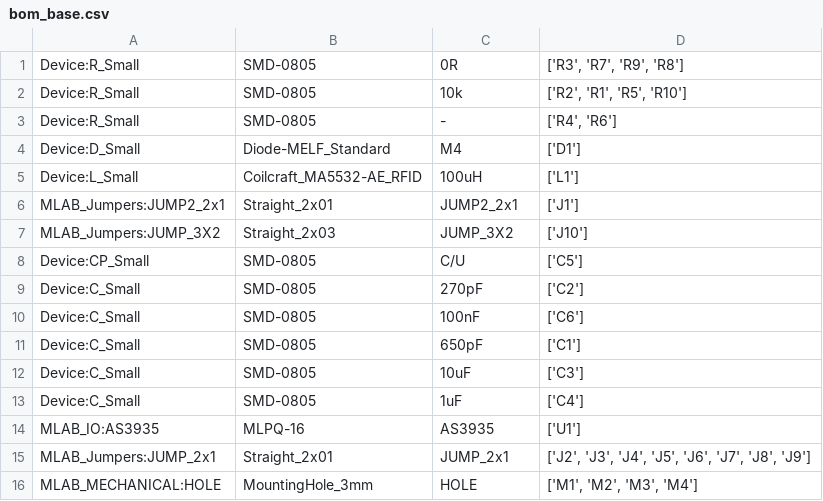
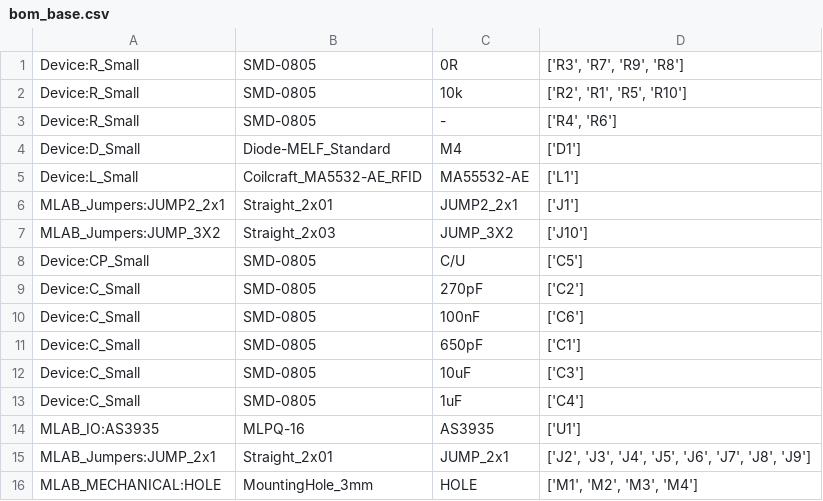
Before and after one commit to MLAB-project/Modules, a CSV file: sensors/LIGHTNING01A/hw/bom_base.csv, drawn as a sheet.

```diff
--- a/sensors/LIGHTNING01A/hw/bom_base.csv
+++ b/sensors/LIGHTNING01A/hw/bom_base.csv
@@ -4,3 +4,3 @@ Device:R_Small;SMD-0805;-;['R4', 'R6']
 Device:D_Small;Diode-MELF_Standard;M4;['D1']
-Device:L_Small;Coilcraft_MA5532-AE_RFID;100uH;['L1']
+Device:L_Small;Coilcraft_MA5532-AE_RFID;MA55532-AE;['L1']
 MLAB_Jumpers:JUMP2_2x1;Straight_2x01;JUMP2_2x1;['J1']
```
Also changed, not shown: 19 other files.
